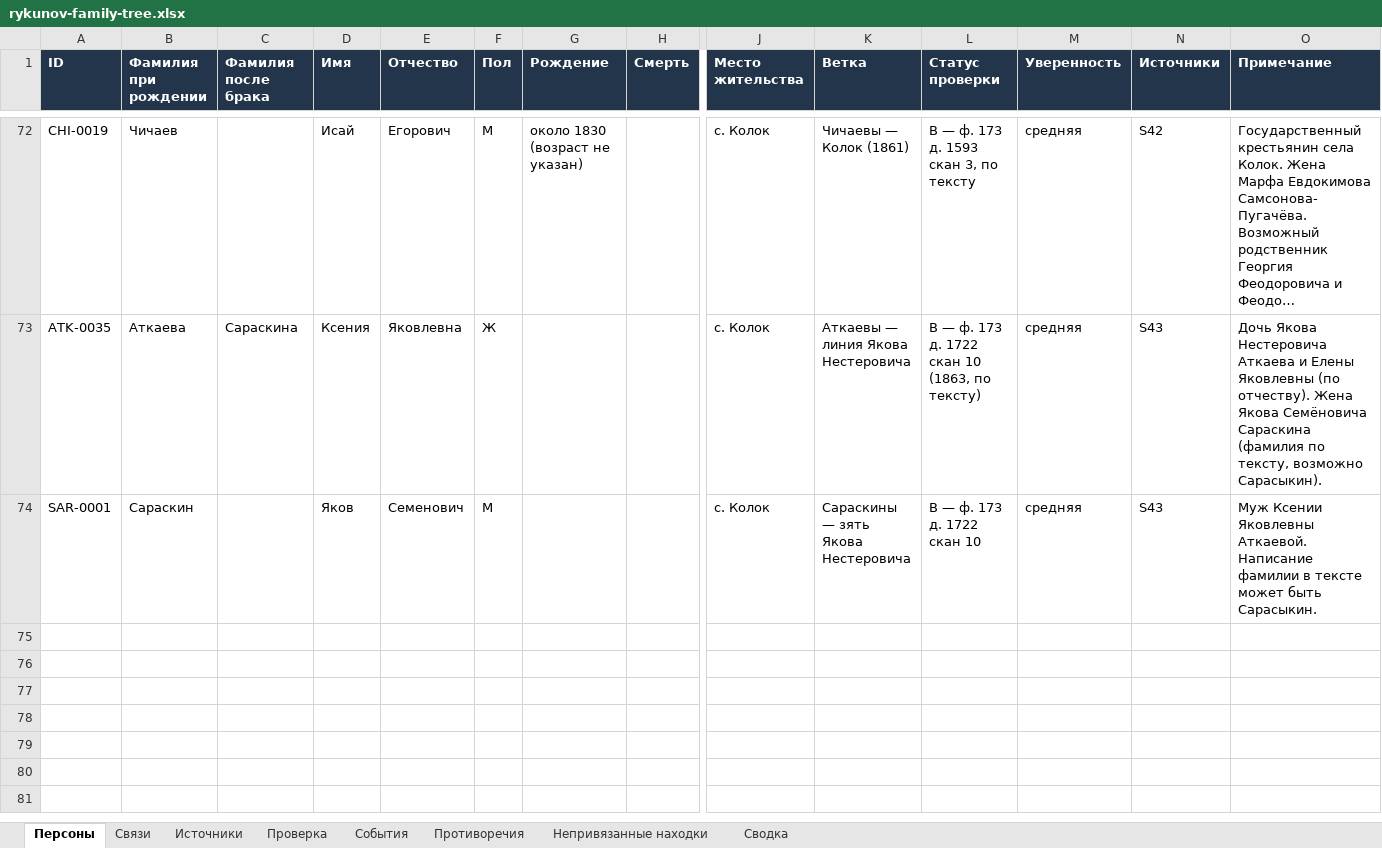
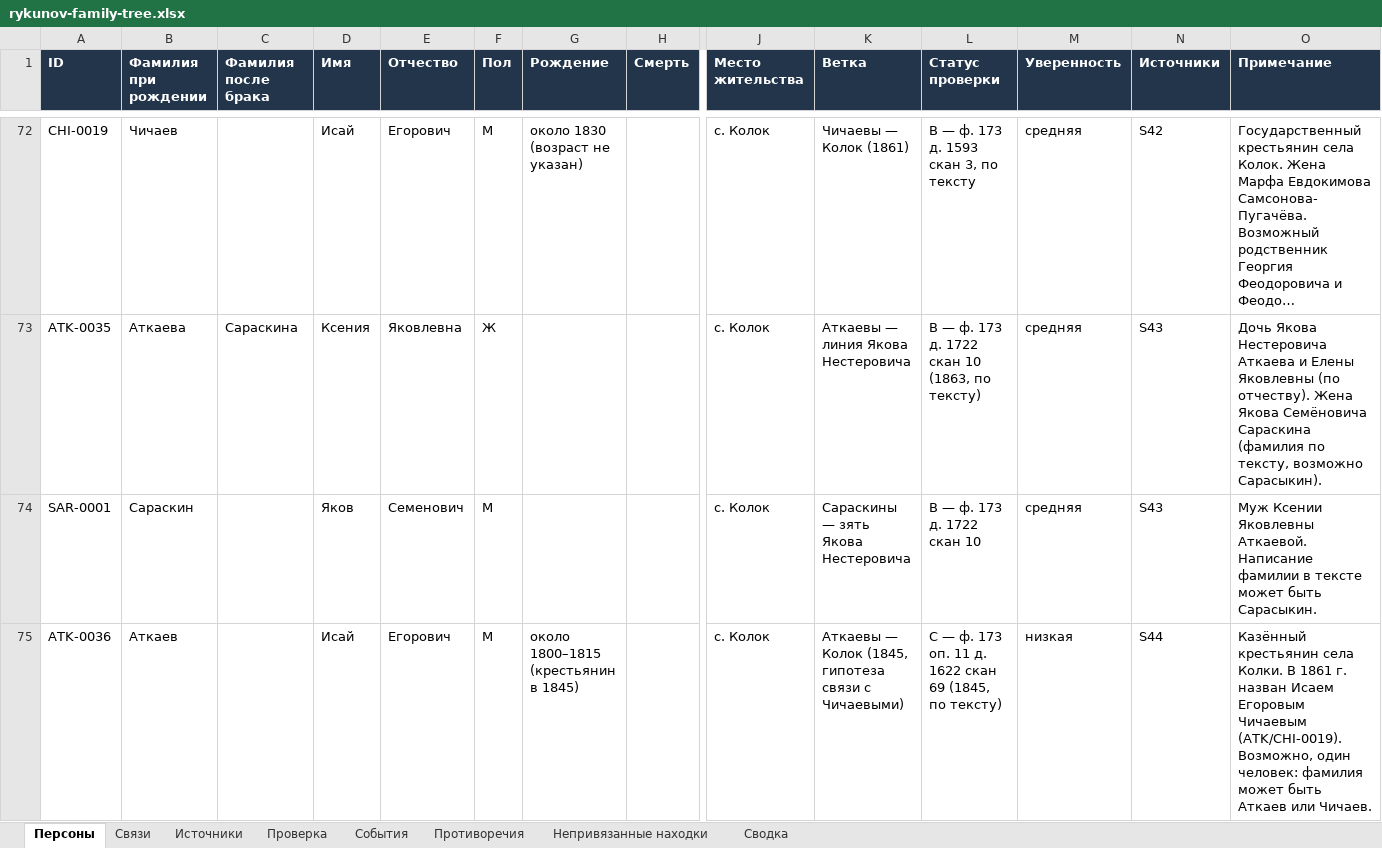
Before and after one commit to kilevoy/rykunov-family-tree, an Excel workbook: data/rykunov-family-tree.xlsx, sheet Персоны, drawn as a sheet; only a part is shown, gaps mark what is left out; long unchanged cells end in …; values as stored, in another font and other column widths than the file's, no borders; rows hold the shown columns only; the diff names each change by its address in the sheet, - before the commit and + after, or states it on an @@ line.

```diff
--- a/data/rykunov-family-tree.xlsx (sheet Персоны)
+++ b/data/rykunov-family-tree.xlsx (sheet Персоны)
+row 75: ATK-0036 | Аткаев |  | Исай | Егорович | М | около 1800–1815 (крестьянин в 1845) |  | с. Колок | Аткаевы — Колок (1845, гипотеза связи с Чичаевыми) | C — ф. 173 оп. 11 д. 1622 скан 69 (1845, по тексту) | низкая | S44 | Казённый крестьянин села Колки. В 1861 г. назван Исаем Егоровым Чичаевым (ATK/CHI-0019). Возможно, один человек: фамилия может быть Аткаев или Чичаев.
```
Also changed, not shown: sheet Связи, sheet Источники, sheet Проверка.
